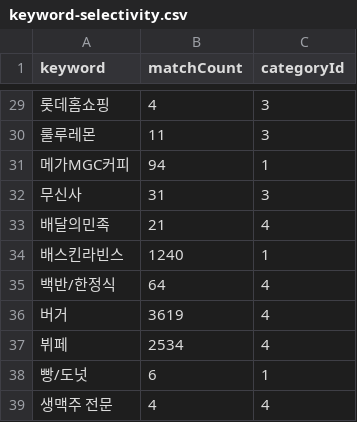
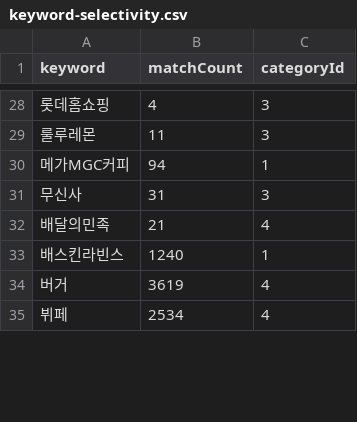
Before and after one commit to heartbeat-kb-town/fitwallet-backend, a CSV file: scripts/perf-k6/keyword-selectivity.csv, drawn as a sheet; only a part is shown, gaps mark what is left out; removed rows and columns are numbered as before the commit, all else as after; the diff covers the shown part only; the diff names each change by its address in the sheet, - before the commit and + after, or states it on an @@ line.

```diff
--- a/scripts/perf-k6/keyword-selectivity.csv
+++ b/scripts/perf-k6/keyword-selectivity.csv
-row 35: 백반/한정식 | 64 | 4
-row 38: 빵/도넛 | 6 | 1
-row 39: 생맥주 전문 | 4 | 4
```
Also changed, not shown: 10 added rows and 7 removed rows elsewhere in this file, scripts/perf-k6/scenarios-baseline.csv, scripts/perf-k6/scenarios-load.csv, 1 other file.
